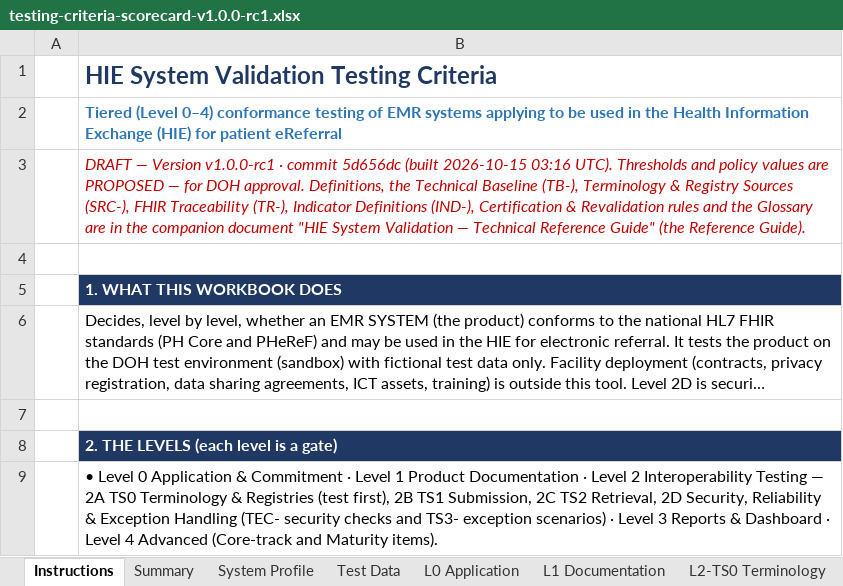
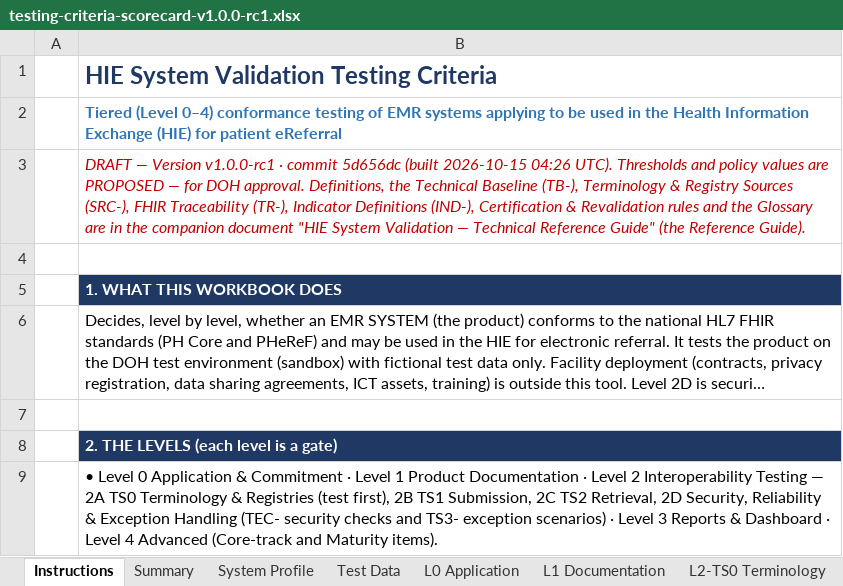
Before and after one commit to dohwvchdictu/hirmes-tool, an Excel workbook: releases/v1.0.0-rc1/testing-criteria-scorecard-v1.0.0-rc1.xlsx, sheet Instructions, drawn as a sheet; only a part is shown; long unchanged cells end in …; values as stored, in another font and other column widths than the file's, no borders; the diff names each change by its address in the sheet, - before the commit and + after, or states it on an @@ line.

```diff
--- a/releases/v1.0.0-rc1/testing-criteria-scorecard-v1.0.0-rc1.xlsx (sheet Instructions)
+++ b/releases/v1.0.0-rc1/testing-criteria-scorecard-v1.0.0-rc1.xlsx (sheet Instructions)
-B3: …(built 2026-10-15 03:16 UTC). Thresholds…
+B3: …(built 2026-10-15 04:26 UTC). Thresholds…
```
Also changed, not shown: draft/testing-criteria-scorecard-v1.0.0-rc1-dev.xlsx, 8 other files.
